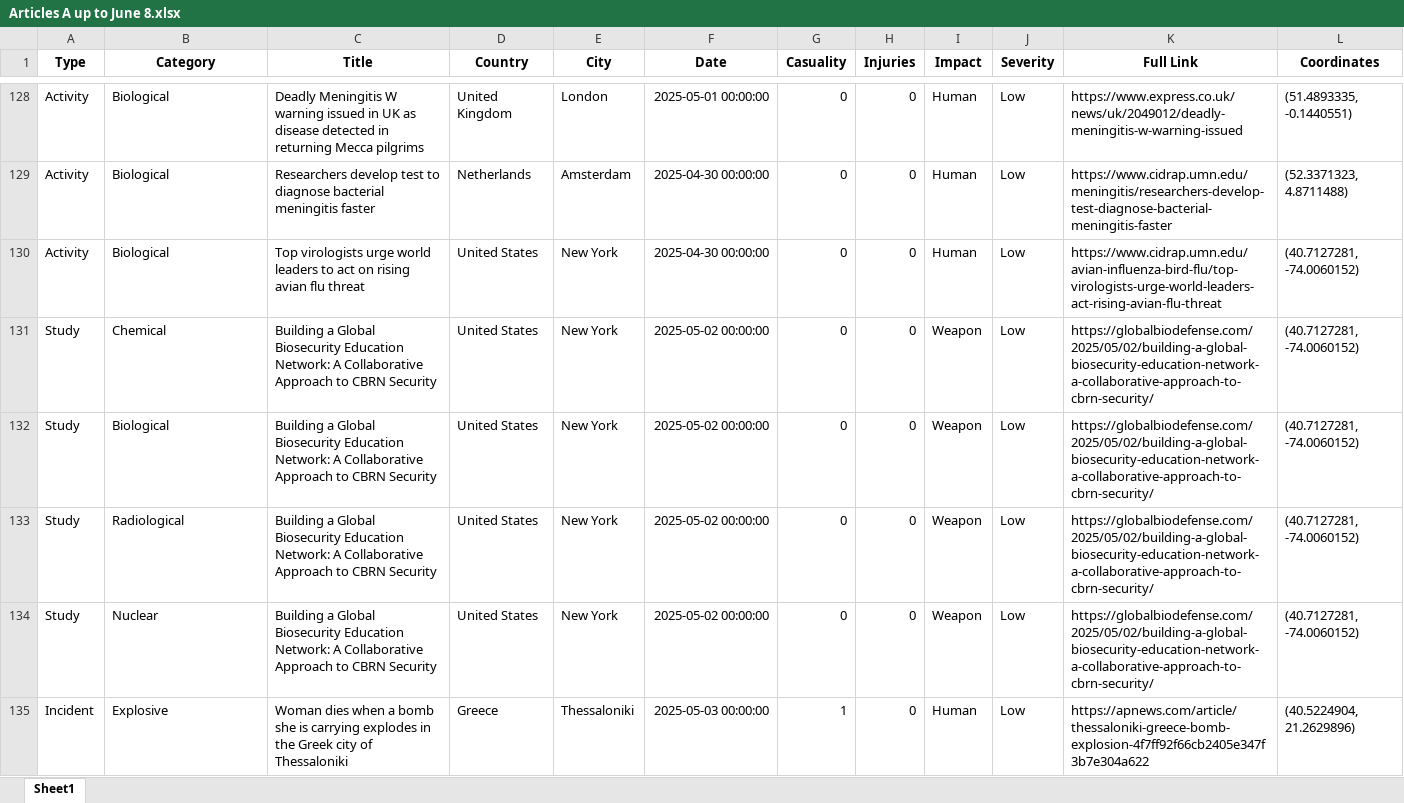
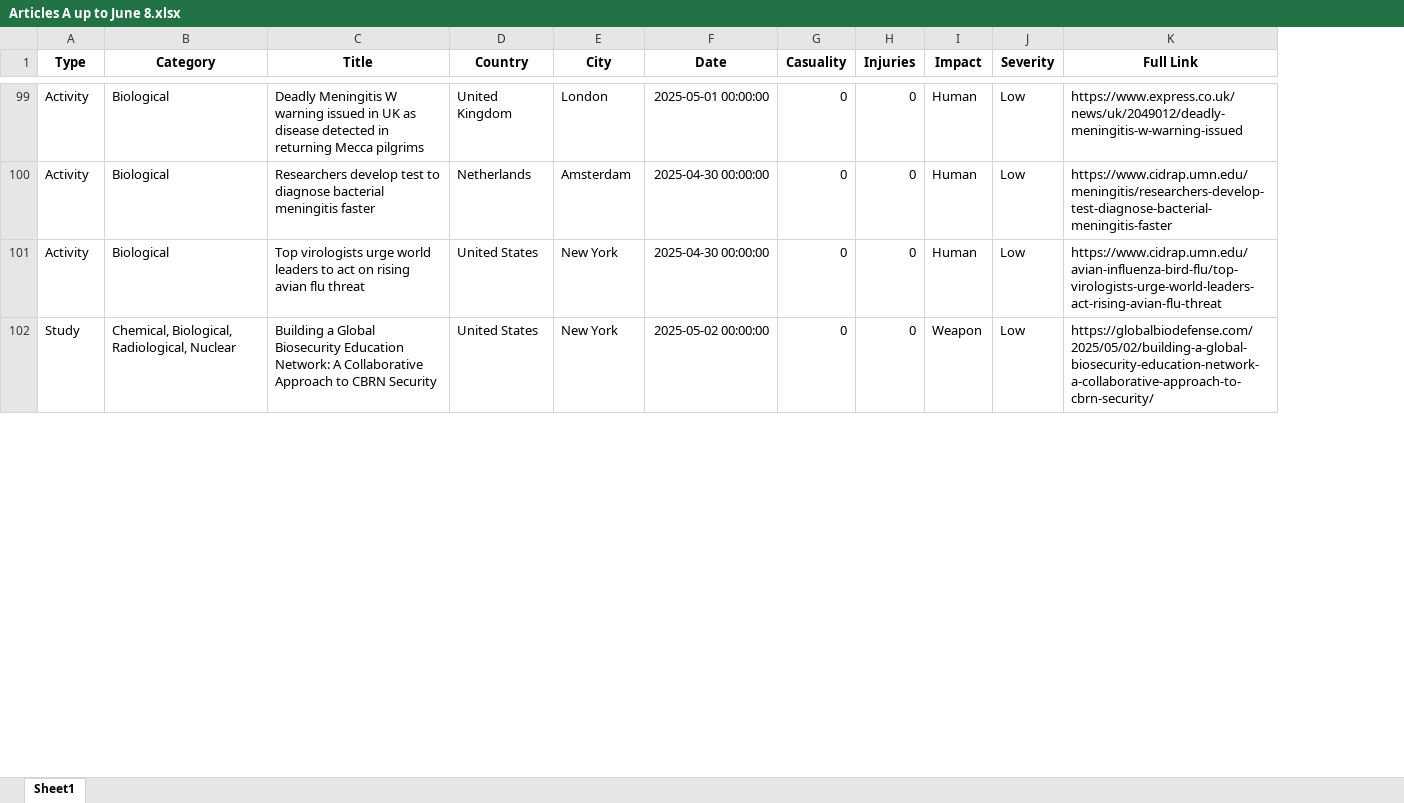
Before and after one commit to UmerSiddiqui-06/hazmat-gis, an Excel workbook: var/data/original_files/Articles A up to June 8.xlsx, sheet Sheet1, drawn as a sheet; only a part is shown, gaps mark what is left out; values as stored, in another font and other column widths than the file's, no borders; removed rows and columns are numbered as before the commit, all else as after; the diff covers the shown part only; the diff names each change by its address in the sheet, - before the commit and + after, or states it on an @@ line.

```diff
--- a/var/data/original_files/Articles A up to June 8.xlsx (sheet Sheet1)
+++ b/var/data/original_files/Articles A up to June 8.xlsx (sheet Sheet1)
-column L (Coordinates), rows 128-130: (51.4893335, -0.1440551) | (52.3371323, 4.8711488) | (40.7127281, -74.0060152); row 133: (40.7127281, -74.0060152)
-row 131: Study | Chemical | Building a Global Biosecurity Education Network: A Collaborative Approach to CBRN Security | United States | New York | 2025-05-02 00:00:00 | 0 | 0 | Weapon | Low | https://globalbiodefense.com/2025/05/02/building-a-global-biosecurity-education-network-a-collaborative-approach-to-cbrn-security/ | (40.7127281, -74.0060152)
-row 132: Study | Biological | Building a Global Biosecurity Education Network: A Collaborative Approach to CBRN Security | United States | New York | 2025-05-02 00:00:00 | 0 | 0 | Weapon | Low | https://globalbiodefense.com/2025/05/02/building-a-global-biosecurity-education-network-a-collaborative-approach-to-cbrn-security/ | (40.7127281, -74.0060152)
-B102 (Category): Radiological
+B102 (Category): Chemical, Biological, Radiological, Nuclear
-row 134: Study | Nuclear | Building a Global Biosecurity Education Network: A Collaborative Approach to CBRN Security | United States | New York | 2025-05-02 00:00:00 | 0 | 0 | Weapon | Low | https://globalbiodefense.com/2025/05/02/building-a-global-biosecurity-education-network-a-collaborative-approach-to-cbrn-security/ | (40.7127281, -74.0060152)
-row 135: Incident | Explosive | Woman dies when a bomb she is carrying explodes in the Greek city of Thessaloniki | Greece | Thessaloniki | 2025-05-03 00:00:00 | 1 | 0 | Human | Low | https://apnews.com/article/thessaloniki-greece-bomb-explosion-4f7ff92f66cb2405e347f3b7e304a622 | (40.5224904, 21.2629896)
```
Also changed, not shown: 1 added row, 64 removed rows and 56 edited cells elsewhere in this sheet, var/data/original_files/Articles 8.xlsx, var/data/original_files/Articles A up to April 6.xlsx, 42 other files.
